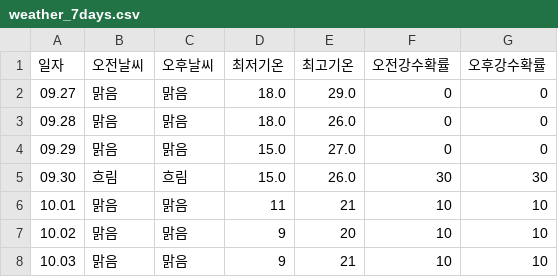
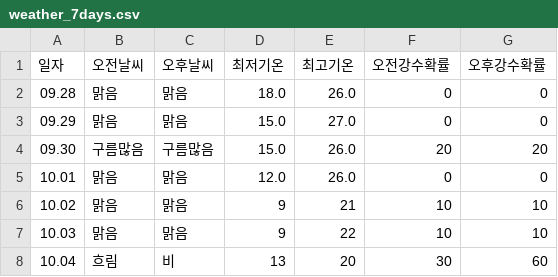
Before and after one commit to tndhrthwls12/Gangdong-infographic26, a CSV file: weather-data/weather_7days.csv, drawn as a sheet.

```diff
--- a/weather-data/weather_7days.csv
+++ b/weather-data/weather_7days.csv
@@ -1,8 +1,8 @@
 일자,오전날씨,오후날씨,최저기온,최고기온,오전강수확률,오후강수확률
-09.27,맑음,맑음,18.0,29.0,0,0
 09.28,맑음,맑음,18.0,26.0,0,0
 09.29,맑음,맑음,15.0,27.0,0,0
-09.30,흐림,흐림,15.0,26.0,30,30
-10.01,맑음,맑음,11,21,10,10
-10.02,맑음,맑음,9,20,10,10
-10.03,맑음,맑음,9,21,10,10
+09.30,구름많음,구름많음,15.0,26.0,20,20
+10.01,맑음,맑음,12.0,26.0,0,0
+10.02,맑음,맑음,9,21,10,10
+10.03,맑음,맑음,9,22,10,10
+10.04,흐림,비,13,20,30,60
```
